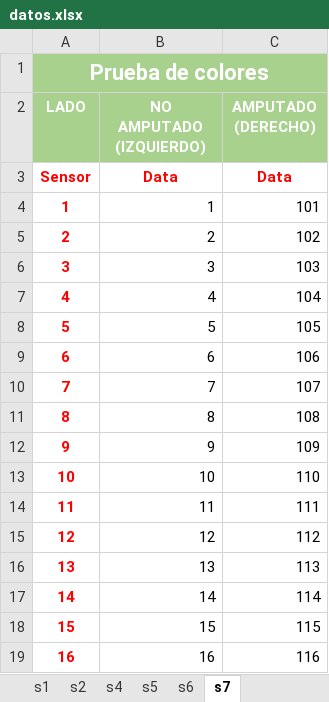
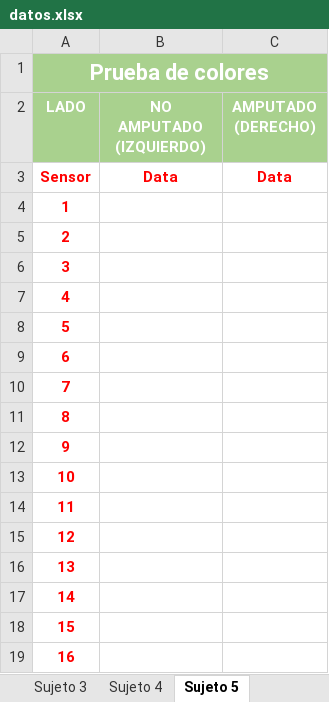
Before and after one commit to agomezg1822/three-render, an Excel workbook: src/public/datos.xlsx, sheet Sujeto 5, drawn as a sheet; only a part is shown; values as stored, in another font and other column widths than the file's, no borders; the diff covers the shown part only; the diff names each change by its address in the sheet, - before the commit and + after, or states it on an @@ line.

```diff
--- a/src/public/datos.xlsx (sheet Sujeto 5)
+++ b/src/public/datos.xlsx (sheet Sujeto 5)
-sheet tab: s5
+sheet tab: Sujeto 3
-sheet tab: s6
+sheet tab: Sujeto 4
-sheet tab: s7
+sheet tab: Sujeto 5
-B4 (NO AMPUTADO (IZQUIERDO)): 1
+B4 (NO AMPUTADO (IZQUIERDO)): (empty)
-C4 (AMPUTADO (DERECHO)): 101
+C4 (AMPUTADO (DERECHO)): (empty)
-B5 (NO AMPUTADO (IZQUIERDO)): 2
+B5 (NO AMPUTADO (IZQUIERDO)): (empty)
-C5 (AMPUTADO (DERECHO)): 102
+C5 (AMPUTADO (DERECHO)): (empty)
-B6 (NO AMPUTADO (IZQUIERDO)): 3
+B6 (NO AMPUTADO (IZQUIERDO)): (empty)
-C6 (AMPUTADO (DERECHO)): 103
+C6 (AMPUTADO (DERECHO)): (empty)
-B7 (NO AMPUTADO (IZQUIERDO)): 4
+B7 (NO AMPUTADO (IZQUIERDO)): (empty)
-C7 (AMPUTADO (DERECHO)): 104
+C7 (AMPUTADO (DERECHO)): (empty)
-B8 (NO AMPUTADO (IZQUIERDO)): 5
+B8 (NO AMPUTADO (IZQUIERDO)): (empty)
-C8 (AMPUTADO (DERECHO)): 105
+C8 (AMPUTADO (DERECHO)): (empty)
-B9 (NO AMPUTADO (IZQUIERDO)): 6
+B9 (NO AMPUTADO (IZQUIERDO)): (empty)
-C9 (AMPUTADO (DERECHO)): 106
+C9 (AMPUTADO (DERECHO)): (empty)
-B10 (NO AMPUTADO (IZQUIERDO)): 7
+B10 (NO AMPUTADO (IZQUIERDO)): (empty)
-C10 (AMPUTADO (DERECHO)): 107
+C10 (AMPUTADO (DERECHO)): (empty)
-B11 (NO AMPUTADO (IZQUIERDO)): 8
+B11 (NO AMPUTADO (IZQUIERDO)): (empty)
-C11 (AMPUTADO (DERECHO)): 108
+C11 (AMPUTADO (DERECHO)): (empty)
-B12 (NO AMPUTADO (IZQUIERDO)): 9
+B12 (NO AMPUTADO (IZQUIERDO)): (empty)
-C12 (AMPUTADO (DERECHO)): 109
+C12 (AMPUTADO (DERECHO)): (empty)
-B13 (NO AMPUTADO (IZQUIERDO)): 10
+B13 (NO AMPUTADO (IZQUIERDO)): (empty)
-C13 (AMPUTADO (DERECHO)): 110
+C13 (AMPUTADO (DERECHO)): (empty)
-B14 (NO AMPUTADO (IZQUIERDO)): 11
+B14 (NO AMPUTADO (IZQUIERDO)): (empty)
-C14 (AMPUTADO (DERECHO)): 111
+C14 (AMPUTADO (DERECHO)): (empty)
-B15 (NO AMPUTADO (IZQUIERDO)): 12
+B15 (NO AMPUTADO (IZQUIERDO)): (empty)
-C15 (AMPUTADO (DERECHO)): 112
+C15 (AMPUTADO (DERECHO)): (empty)
-B16 (NO AMPUTADO (IZQUIERDO)): 13
+B16 (NO AMPUTADO (IZQUIERDO)): (empty)
-C16 (AMPUTADO (DERECHO)): 113
+C16 (AMPUTADO (DERECHO)): (empty)
-B17 (NO AMPUTADO (IZQUIERDO)): 14
+B17 (NO AMPUTADO (IZQUIERDO)): (empty)
-C17 (AMPUTADO (DERECHO)): 114
+C17 (AMPUTADO (DERECHO)): (empty)
-B18 (NO AMPUTADO (IZQUIERDO)): 15
+B18 (NO AMPUTADO (IZQUIERDO)): (empty)
-C18 (AMPUTADO (DERECHO)): 115
+C18 (AMPUTADO (DERECHO)): (empty)
-B19 (NO AMPUTADO (IZQUIERDO)): 16
+B19 (NO AMPUTADO (IZQUIERDO)): (empty)
-C19 (AMPUTADO (DERECHO)): 116
+C19 (AMPUTADO (DERECHO)): (empty)
```
Also changed, not shown: 166 edited cells elsewhere in this sheet, sheet Sujeto 3, sheet Sujeto 4, sheet Sujeto 2, other sheet tabs, 14 other files.
